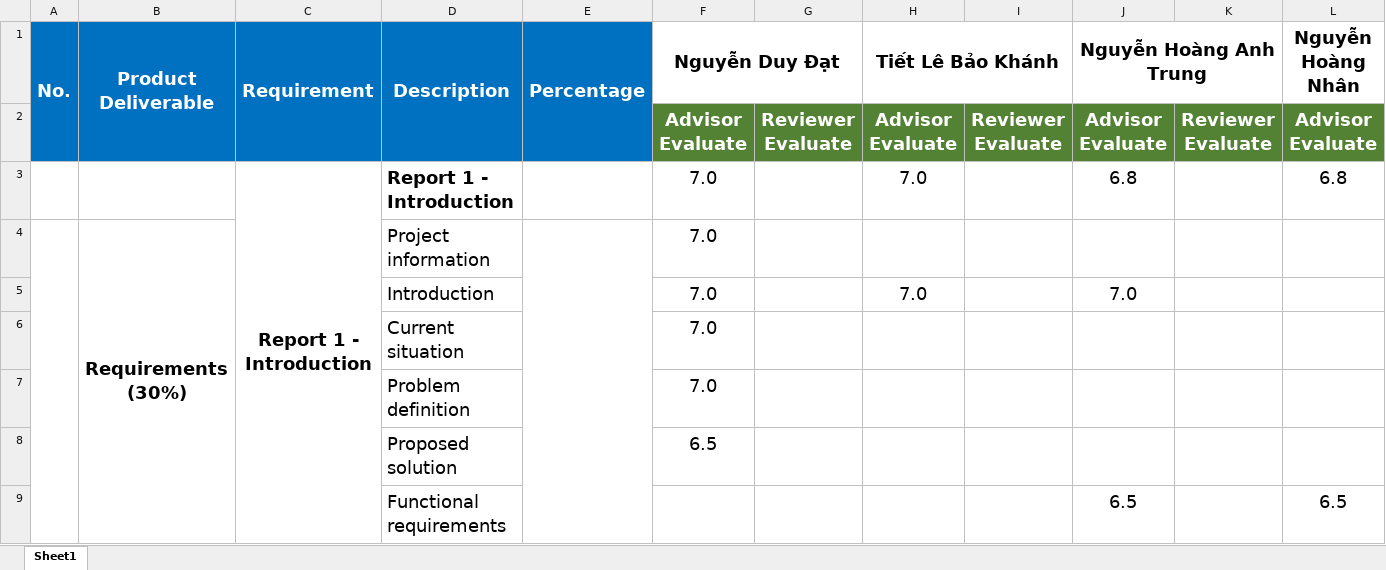
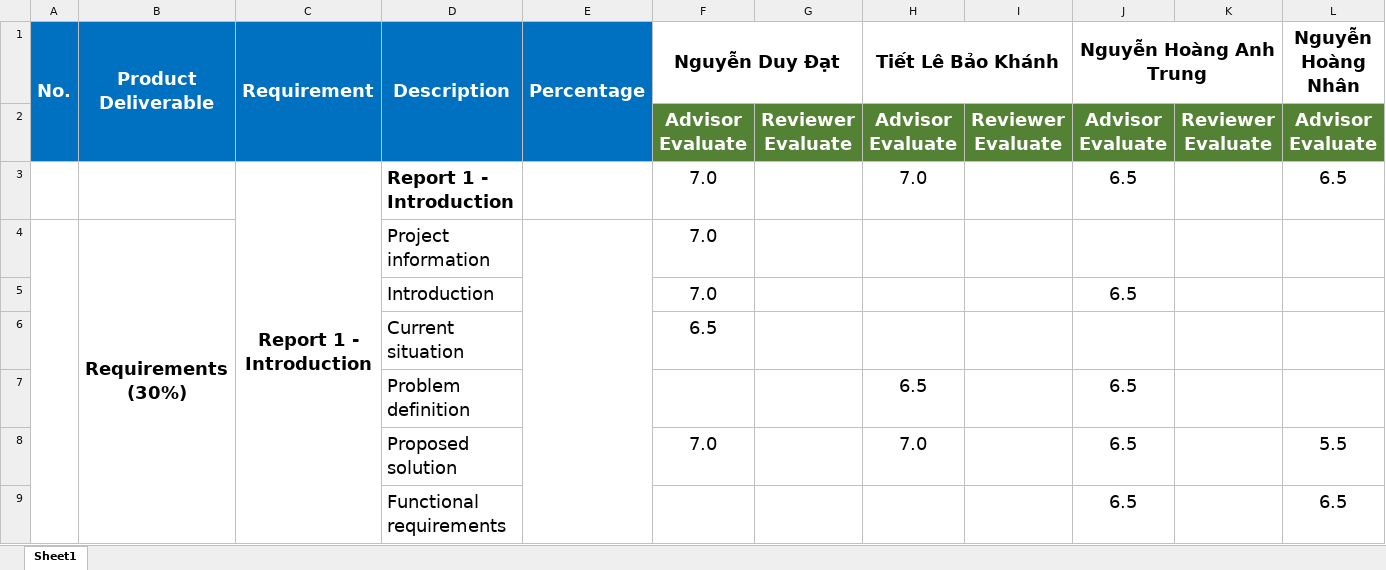
Before and after one commit to datndse63093/Capstone_JS_Spring2020_FE_Doc, an Excel workbook: Document/Task_Sheet.xlsm, sheet Sheet1, drawn as a sheet; only a part is shown; values as stored, in another font and other column widths than the file's, no borders; removed rows and columns are numbered as before the commit, all else as after; rows hold the shown columns only; the diff covers the shown part only; the diff names each change by its address in the sheet, - before the commit and + after, or states it on an @@ line.

```diff
--- a/Document/Task_Sheet.xlsm (sheet Sheet1)
+++ b/Document/Task_Sheet.xlsm (sheet Sheet1)
-J3 (Nguyễn Hoàng Anh Trung): 6.8
+J3 (Nguyễn Hoàng Anh Trung): 6.5
-L3 (Nguyễn Hoàng Nhân): 6.8
+L3 (Nguyễn Hoàng Nhân): 6.5
-H5 (Tiết Lê Bảo Khánh): 7.0
+H5 (Tiết Lê Bảo Khánh): (empty)
-J5 (Nguyễn Hoàng Anh Trung): 7.0
+J5 (Nguyễn Hoàng Anh Trung): 6.5
-row 6:  |  |  | Current situation |  | 7.0
-row 7:  |  |  | Problem definition |  | 7.0
-D6 (Description): Proposed solution
+D6 (Description): Current situation
+row 7:  |  |  | Problem definition |  |  |  | 6.5 |  | 6.5
+row 8:  |  |  | Proposed solution |  | 7.0 |  | 7.0 |  | 6.5 |  | 5.5
```
Also changed, not shown: 35 added rows, 35 removed rows and 63 edited cells elsewhere in this sheet, 1 other file.
